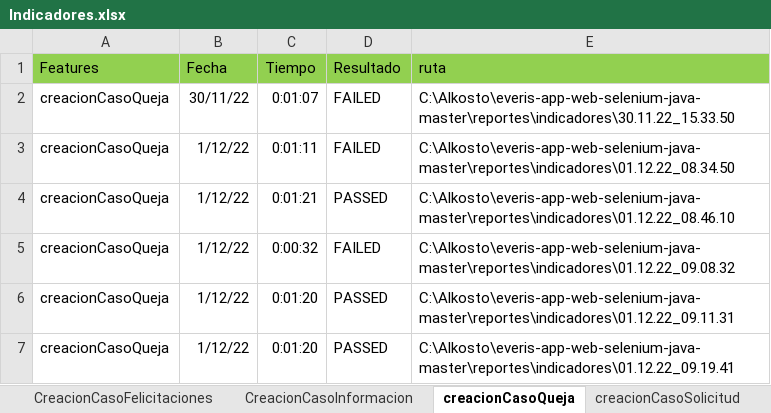
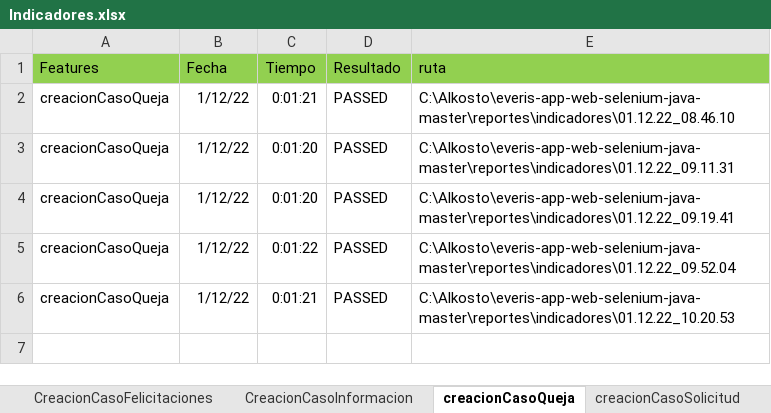
Before and after one commit to victor11234/everis-app-web-selenium-java-master, an Excel workbook: Indicadores.xlsx, sheet creacionCasoQueja, drawn as a sheet; values as stored, in another font and other column widths than the file's, no borders; 1 other sheet too large or unreadable and not compared; removed rows and columns are numbered as before the commit, all else as after; the diff names each change by its address in the sheet, - before the commit and + after, or states it on an @@ line.

```diff
--- a/Indicadores.xlsx (sheet creacionCasoQueja)
+++ b/Indicadores.xlsx (sheet creacionCasoQueja)
-row 2: creacionCasoQueja | 30/11/22 | 0:01:07 | FAILED | C:\Alkosto\everis-app-web-selenium-java-master\reportes\indicadores\30.11.22_15.33.50
-row 3: creacionCasoQueja | 1/12/22 | 0:01:11 | FAILED | C:\Alkosto\everis-app-web-selenium-java-master\reportes\indicadores\01.12.22_08.34.50
-row 5: creacionCasoQueja | 1/12/22 | 0:00:32 | FAILED | C:\Alkosto\everis-app-web-selenium-java-master\reportes\indicadores\01.12.22_09.08.32
+row 5: creacionCasoQueja | 1/12/22 | 0:01:22 | PASSED | C:\Alkosto\everis-app-web-selenium-java-master\reportes\indicadores\01.12.22_09.52.04
+row 6: creacionCasoQueja | 1/12/22 | 0:01:21 | PASSED | C:\Alkosto\everis-app-web-selenium-java-master\reportes\indicadores\01.12.22_10.20.53
```
Also changed, not shown: sheet Indicadores de ejecucion, sheet CreacionCasoFelicitaciones, sheet creacionCasoSolicitud, sheet cuentaExistente, sheet CreacionCuentaEmpresa, sheet creaCuentaDesdeCasos, 6 more sheets, formulas that keep their value, 8 other files.
